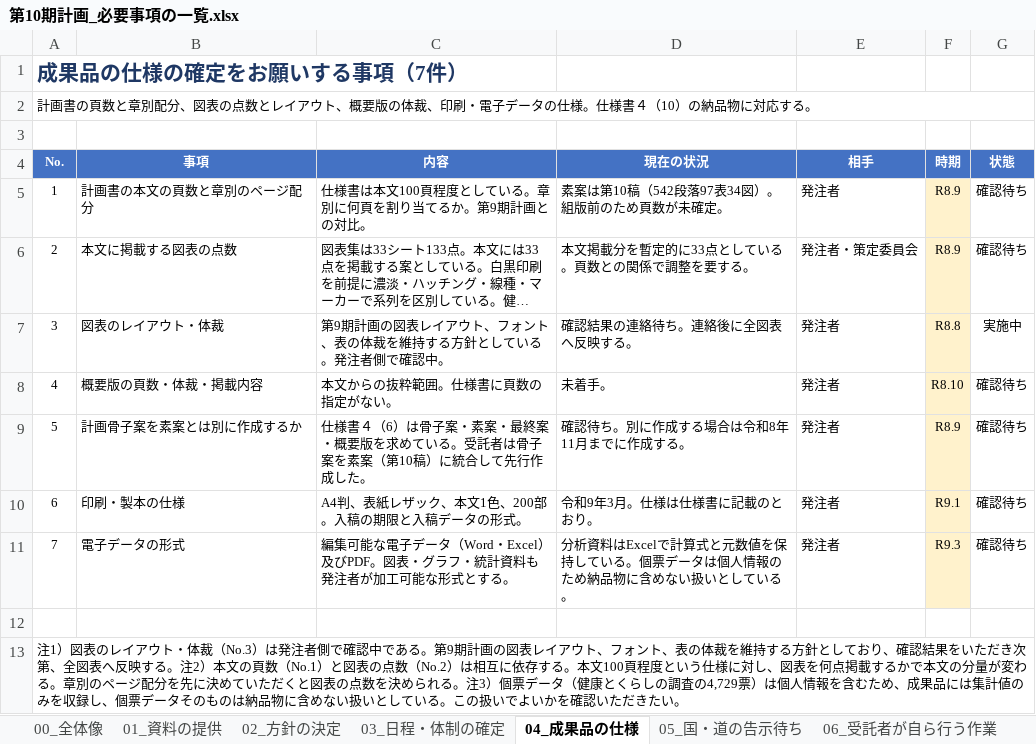
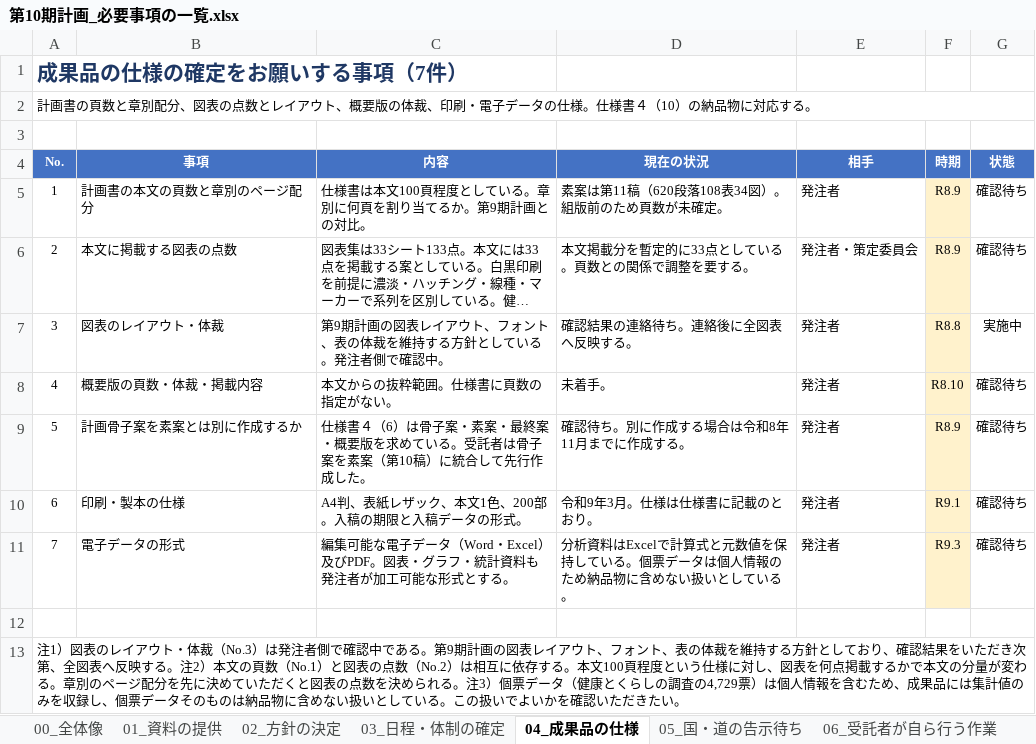
Before and after one commit to ryowakayama-gif/repository, an Excel workbook: output/第10期計画_必要事項の一覧.xlsx, sheet 04_成果品の仕様, drawn as a sheet; long unchanged cells end in …; values as stored, in another font and other column widths than the file's, no borders; conditional formats not drawn; the diff names each change by its address in the sheet, - before the commit and + after, or states it on an @@ line.

```diff
--- a/output/第10期計画_必要事項の一覧.xlsx (sheet 04_成果品の仕様)
+++ b/output/第10期計画_必要事項の一覧.xlsx (sheet 04_成果品の仕様)
-D5 (現在の状況): 素案は第10稿（542段落97表34図）。組版前のため頁数が未確定。
+D5 (現在の状況): 素案は第11稿（620段落108表34図）。組版前のため頁数が未確定。
```
Also changed, not shown: sheet 00_全体像, sheet 07_依存関係と決定の順序, output/第10期計画_業務工程管理表.xlsx, 2 other files.
